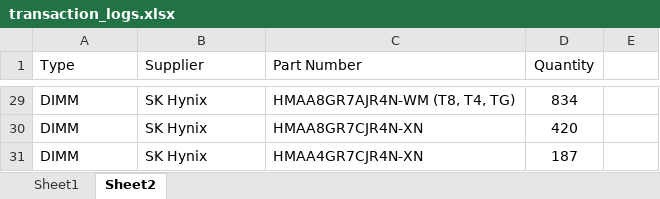
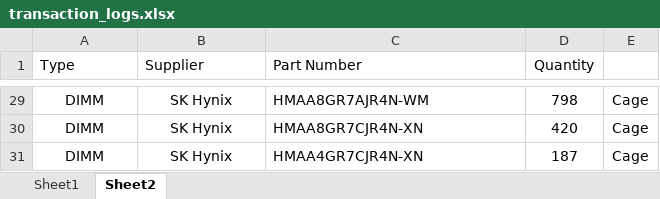
Before and after one commit to monkeyman51/VSE_PipeCleaner_2, an Excel workbook: settings/transaction_logs.xlsx, sheet Sheet2, drawn as a sheet; only a part is shown, gaps mark what is left out; values as stored, in another font and other column widths than the file's, no borders; the diff covers the shown part only; the diff names each change by its address in the sheet, - before the commit and + after, or states it on an @@ line.

```diff
--- a/settings/transaction_logs.xlsx (sheet Sheet2)
+++ b/settings/transaction_logs.xlsx (sheet Sheet2)
-A29:B31 alignment: left
+A29:B31 alignment: center
-C29 (Part Number): HMAA8GR7AJR4N-WM (T8, T4, TG)
+C29 (Part Number): HMAA8GR7AJR4N-WM
-D29 (Quantity): 834
+D29 (Quantity): 798
-E29:E31: (empty)
+E29:E31: Cage
```
Also changed, not shown: other rows of this sheet, sheet Sheet1, 50 other files.
